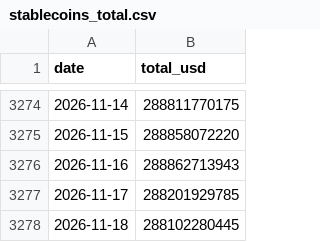
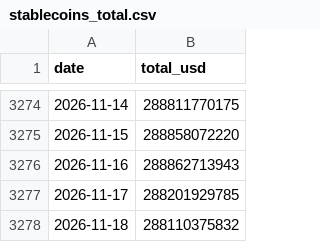
Before and after one commit to aliq8e/crypto-data, a CSV file: data/onchain/stablecoins_total.csv, drawn as a sheet; only a part is shown, gaps mark what is left out.

```diff
--- a/data/onchain/stablecoins_total.csv
+++ b/data/onchain/stablecoins_total.csv
@@ -3277,2 +3277,2 @@ date,total_usd
 2026-11-17,288201929785
-2026-11-18,288102280445
+2026-11-18,288110375832
```
Also changed, not shown: 1 other file.
